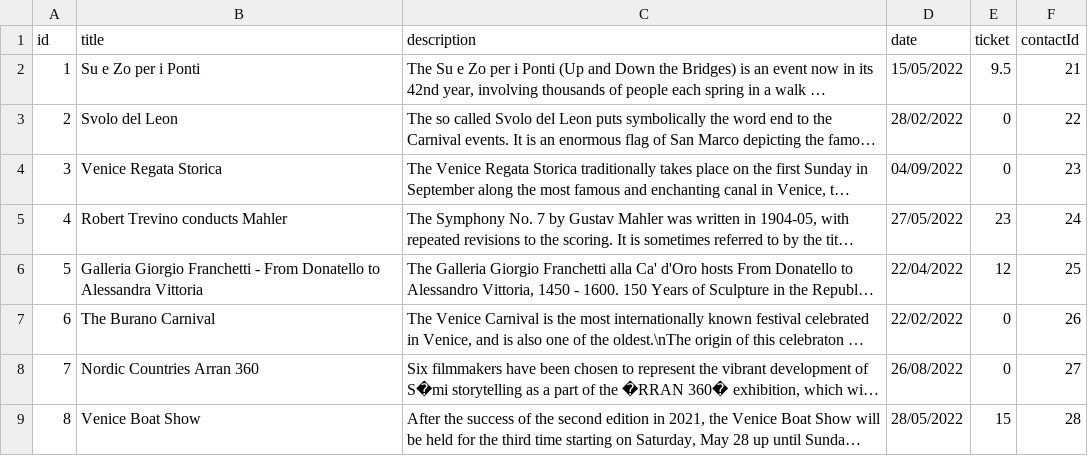
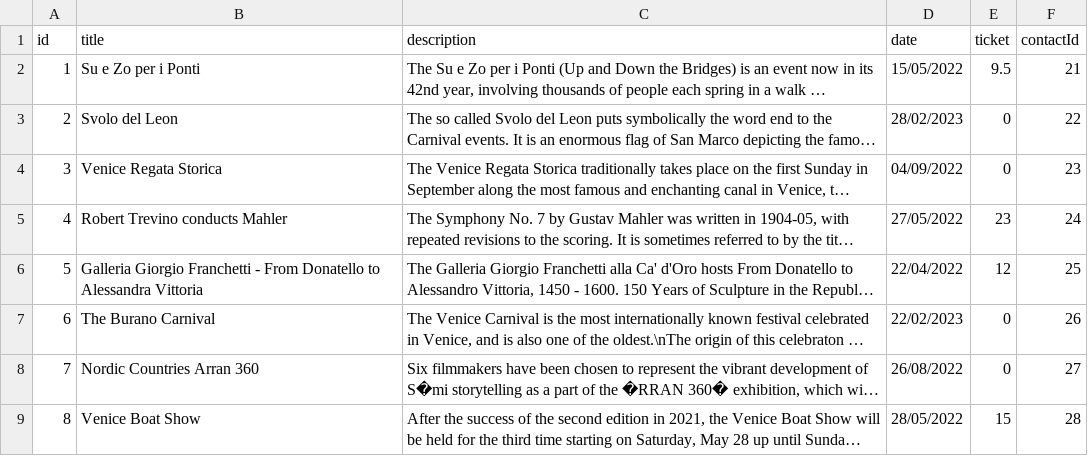
Before and after one commit to andreacerasani/HYP-project, a CSV file: src/assets/csv/events.csv, drawn as a sheet; only a part is shown; long unchanged cells end in …; the diff names each change by its address in the sheet, - before the commit and + after, or states it on an @@ line.

```diff
--- a/src/assets/csv/events.csv
+++ b/src/assets/csv/events.csv
-D3 (date): 28/02/2022
+D3 (date): 28/02/2023
-D7 (date): 22/02/2022
+D7 (date): 22/02/2023
```
Also changed, not shown: 5 other files.
